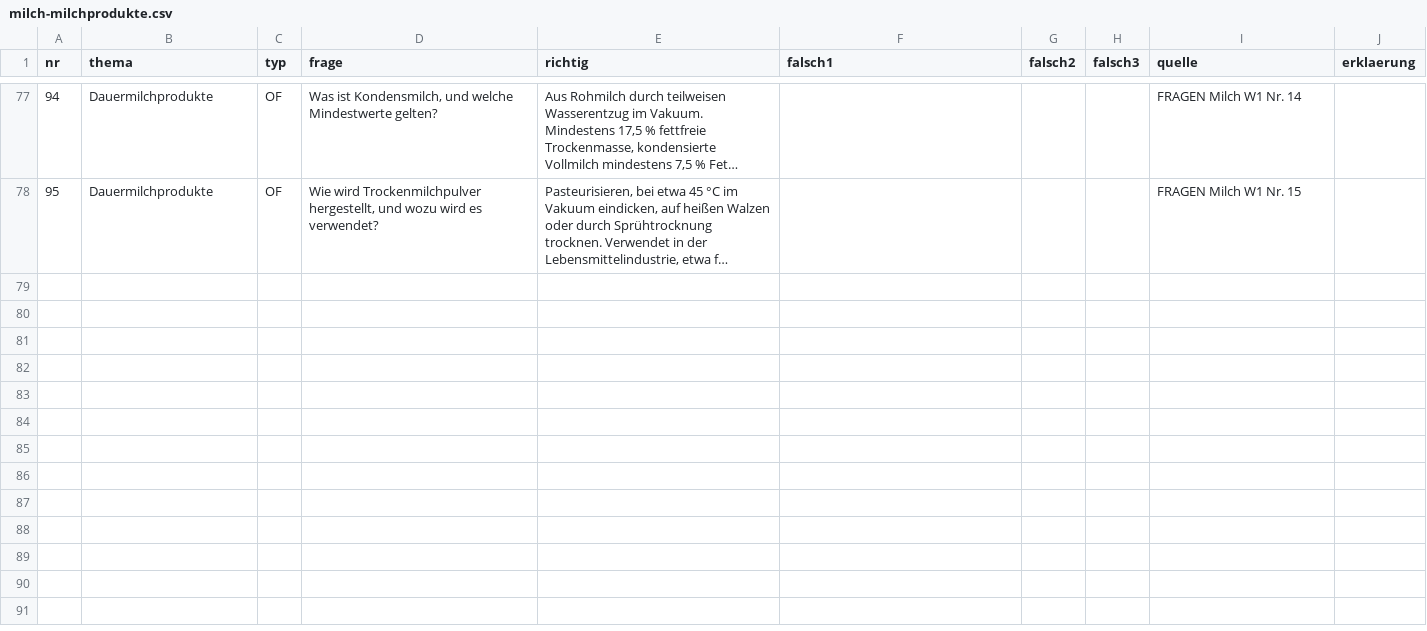
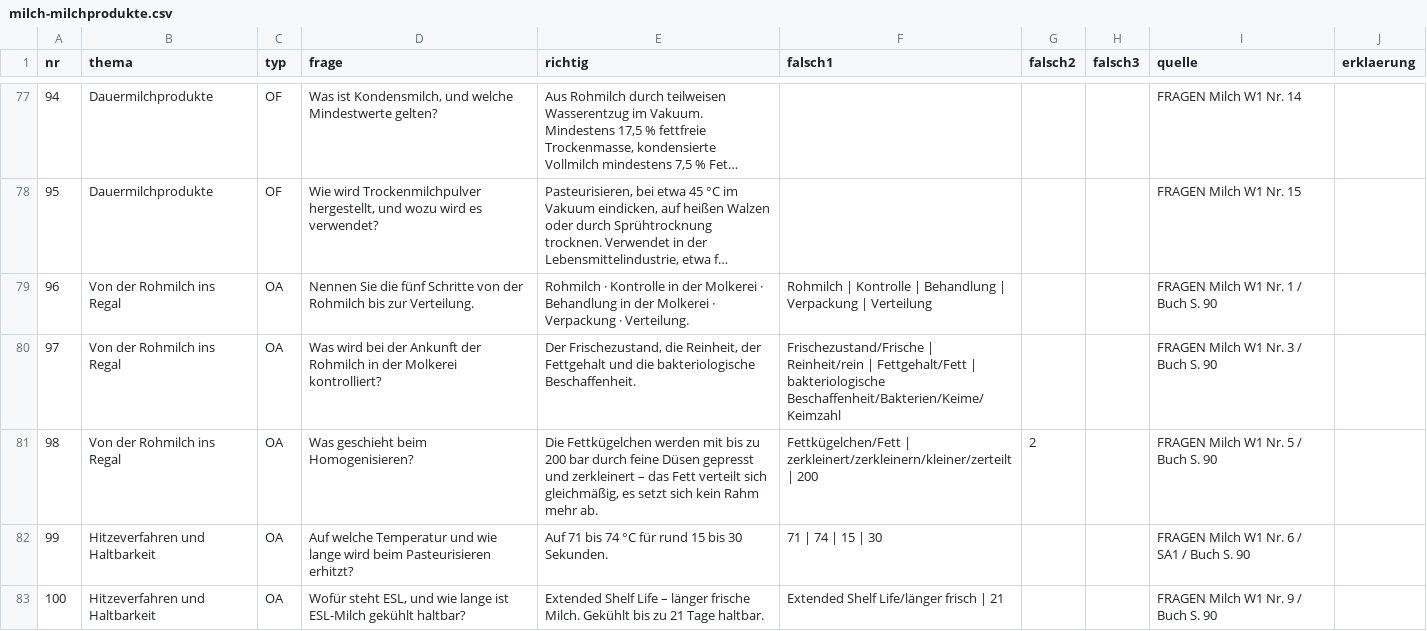
Before and after one commit to benediktknotzer-jpg/lbs-unterrichtstools, a CSV file: daten/milch-milchprodukte.csv, drawn as a sheet; only a part is shown, gaps mark what is left out; long unchanged cells end in …; the diff covers the shown part only; the diff names each change by its address in the sheet, - before the commit and + after, or states it on an @@ line.

```diff
--- a/daten/milch-milchprodukte.csv
+++ b/daten/milch-milchprodukte.csv
+row 79: 96 | Von der Rohmilch ins Regal | OA | Nennen Sie die fünf Schritte von der Rohmilch bis zur Verteilung. | Rohmilch · Kontrolle in der Molkerei · Behandlung in der Molkerei · Verpackung · Verteilung. | Rohmilch | Kontrolle | Behandlung | Verpackung | Verteilung |  |  | FRAGEN Milch W1 Nr. 1 / Buch S. 90
+row 80: 97 | Von der Rohmilch ins Regal | OA | Was wird bei der Ankunft der Rohmilch in der Molkerei kontrolliert? | Der Frischezustand, die Reinheit, der Fettgehalt und die bakteriologische Beschaffenheit. | Frischezustand/Frische | Reinheit/rein | Fettgehalt/Fett | bakteriologische Beschaffenheit/Bakterien/Keime/Keimzahl |  |  | FRAGEN Milch W1 Nr. 3 / Buch S. 90
+row 81: 98 | Von der Rohmilch ins Regal | OA | Was geschieht beim Homogenisieren? | Die Fettkügelchen werden mit bis zu 200 bar durch feine Düsen gepresst und zerkleinert – das Fett verteilt sich gleichmäßig, es setzt sich kein Rahm mehr ab. | Fettkügelchen/Fett | zerkleinert/zerkleinern/kleiner/zerteilt | 200 | 2 |  | FRAGEN Milch W1 Nr. 5 / Buch S. 90
+row 82: 99 | Hitzeverfahren und Haltbarkeit | OA | Auf welche Temperatur und wie lange wird beim Pasteurisieren erhitzt? | Auf 71 bis 74 °C für rund 15 bis 30 Sekunden. | 71 | 74 | 15 | 30 |  |  | FRAGEN Milch W1 Nr. 6 / SA1 / Buch S. 90
+row 83: 100 | Hitzeverfahren und Haltbarkeit | OA | Wofür steht ESL, und wie lange ist ESL-Milch gekühlt haltbar? | Extended Shelf Life – länger frische Milch. Gekühlt bis zu 21 Tage haltbar. | Extended Shelf Life/länger frisch | 21 |  |  | FRAGEN Milch W1 Nr. 9 / Buch S. 90
```
Also changed, not shown: 5 added rows elsewhere in this file, daten/kaese.csv, 10 other files.
